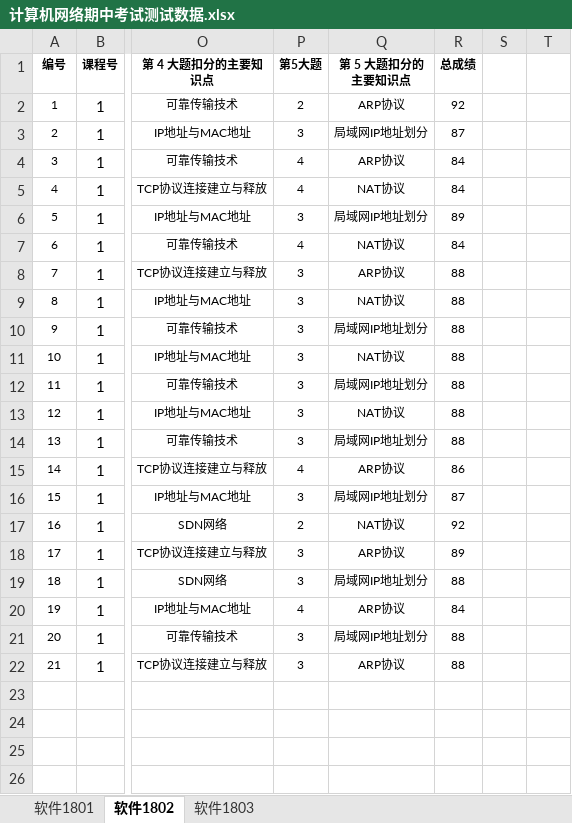
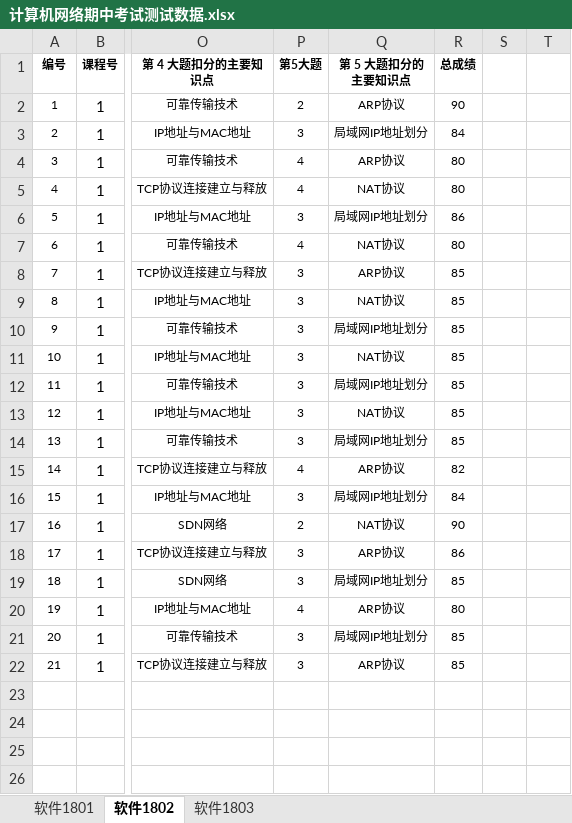
Before and after one commit to mm2097/ai-teaching-evaluation-system, an Excel workbook: backend/测试数据/计算机网络期中考试测试数据.xlsx, sheet 软件1802, drawn as a sheet; only a part is shown, gaps mark what is left out; values as stored, in another font and other column widths than the file's, no borders; the diff names each change by its address in the sheet, - before the commit and + after, or states it on an @@ line.

```diff
--- a/backend/测试数据/计算机网络期中考试测试数据.xlsx (sheet 软件1802)
+++ b/backend/测试数据/计算机网络期中考试测试数据.xlsx (sheet 软件1802)
-R2 (总成绩): 92
+R2 (总成绩): 90
-R3 (总成绩): 87
+R3 (总成绩): 84
-R4:R5 (总成绩): 84
+R4:R5 (总成绩): 80
-R6 (总成绩): 89
+R6 (总成绩): 86
-R7 (总成绩): 84
+R7 (总成绩): 80
-R8:R14 (总成绩): 88
+R8:R14 (总成绩): 85
-R15 (总成绩): 86
+R15 (总成绩): 82
-R16 (总成绩): 87
+R16 (总成绩): 84
-R17 (总成绩): 92
+R17 (总成绩): 90
-R18 (总成绩): 89
+R18 (总成绩): 86
-R19 (总成绩): 88
+R19 (总成绩): 85
-R20 (总成绩): 84
+R20 (总成绩): 80
-R21:R22 (总成绩): 88
+R21:R22 (总成绩): 85
```
Also changed, not shown: sheet 软件1801, sheet 软件1803, 1 other file.
